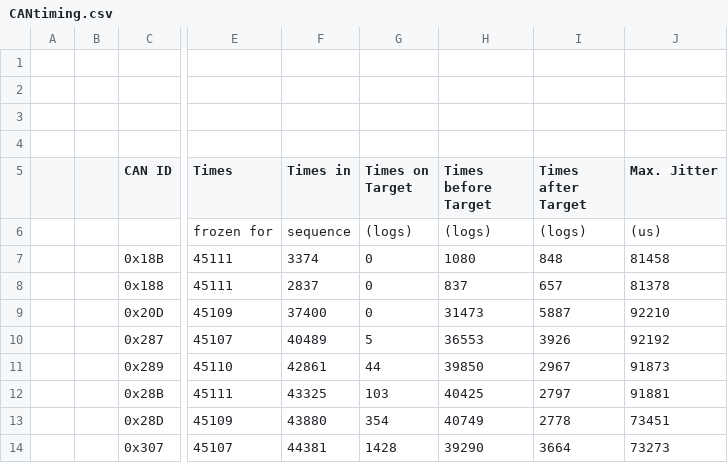
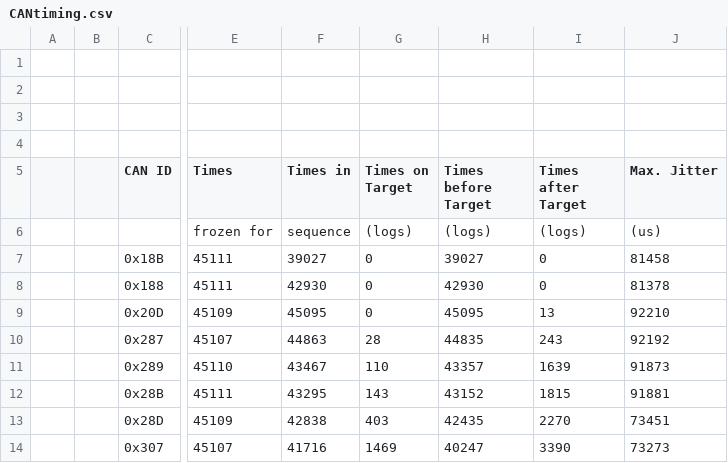
Before and after one commit to chrispbarlow/can_filtering_simulation, a CSV file: CANtiming.csv, drawn as a sheet; only a part is shown, gaps mark what is left out; the diff covers the shown part only; the diff names each change by its address in the sheet, - before the commit and + after, or states it on an @@ line.

Commit message:
Analysing on a time slot basis TODO: Check wrapping with projected time

```diff
--- a/CANtiming.csv
+++ b/CANtiming.csv
-F7 (Times in): 3374
+F7 (Times in): 39027
-H7 (Times before Target): 1080
+H7 (Times before Target): 39027
-I7 (Times after Target): 848
+I7 (Times after Target): 0
-F8 (Times in): 2837
+F8 (Times in): 42930
-H8 (Times before Target): 837
+H8 (Times before Target): 42930
-I8 (Times after Target): 657
+I8 (Times after Target): 0
-F9 (Times in): 37400
+F9 (Times in): 45095
-H9 (Times before Target): 31473
+H9 (Times before Target): 45095
-I9 (Times after Target): 5887
+I9 (Times after Target): 13
-F10 (Times in): 40489
+F10 (Times in): 44863
-G10 (Times on Target): 5
+G10 (Times on Target): 28
-H10 (Times before Target): 36553
+H10 (Times before Target): 44835
-I10 (Times after Target): 3926
+I10 (Times after Target): 243
-F11 (Times in): 42861
+F11 (Times in): 43467
-G11 (Times on Target): 44
+G11 (Times on Target): 110
-H11 (Times before Target): 39850
+H11 (Times before Target): 43357
-I11 (Times after Target): 2967
+I11 (Times after Target): 1639
-F12 (Times in): 43325
+F12 (Times in): 43295
-G12 (Times on Target): 103
+G12 (Times on Target): 143
-H12 (Times before Target): 40425
+H12 (Times before Target): 43152
-I12 (Times after Target): 2797
+I12 (Times after Target): 1815
-F13 (Times in): 43880
+F13 (Times in): 42838
-G13 (Times on Target): 354
+G13 (Times on Target): 403
-H13 (Times before Target): 40749
+H13 (Times before Target): 42435
-I13 (Times after Target): 2778
+I13 (Times after Target): 2270
-F14 (Times in): 44381
+F14 (Times in): 41716
-G14 (Times on Target): 1428
+G14 (Times on Target): 1469
-H14 (Times before Target): 39290
+H14 (Times before Target): 40247
-I14 (Times after Target): 3664
+I14 (Times after Target): 3390
```
Also changed, not shown: 90 edited cells elsewhere in this file, 3 other files.
